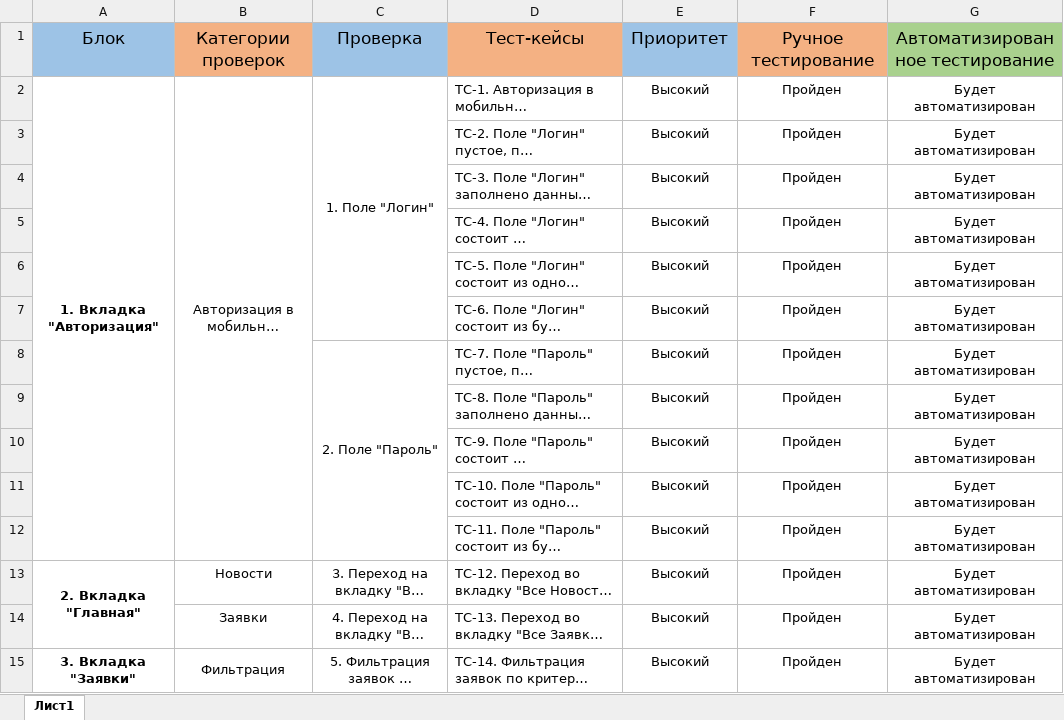
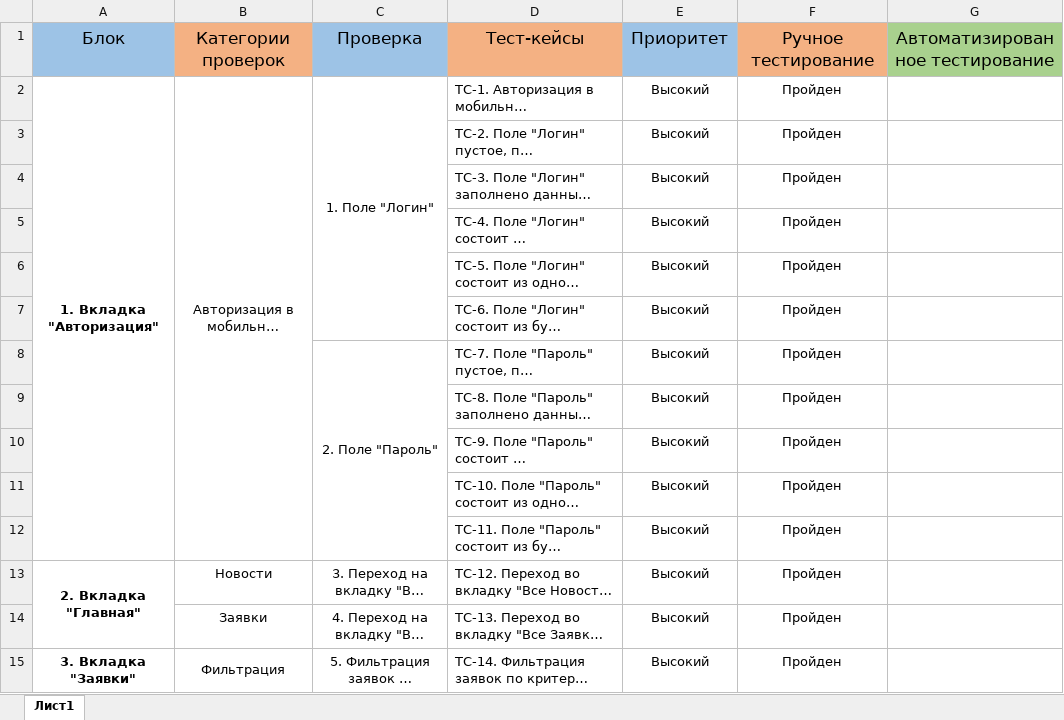
Before and after one commit to SashaQA32/Diplom, an Excel workbook: Check.xlsx, sheet Лист1, drawn as a sheet; only a part is shown; long unchanged cells end in …; values as stored, in another font and other column widths than the file's, no borders; the diff covers the shown part only; the diff names each change by its address in the sheet, - before the commit and + after, or states it on an @@ line.

Commit message:
Added changes cases and check

```diff
--- a/Check.xlsx (sheet Лист1)
+++ b/Check.xlsx (sheet Лист1)
-G2:G15: Будет автоматизирован
+G2:G15: (empty)
```
Also changed, not shown: 61 edited cells elsewhere in this sheet, 1 other file.
